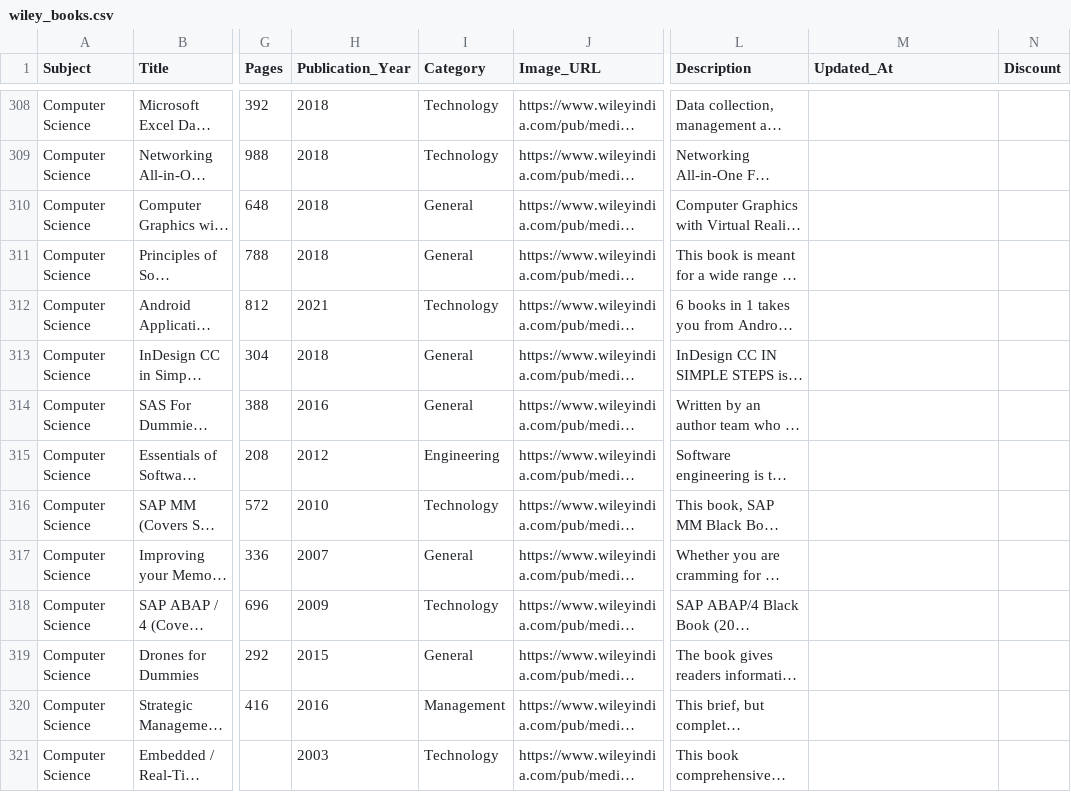
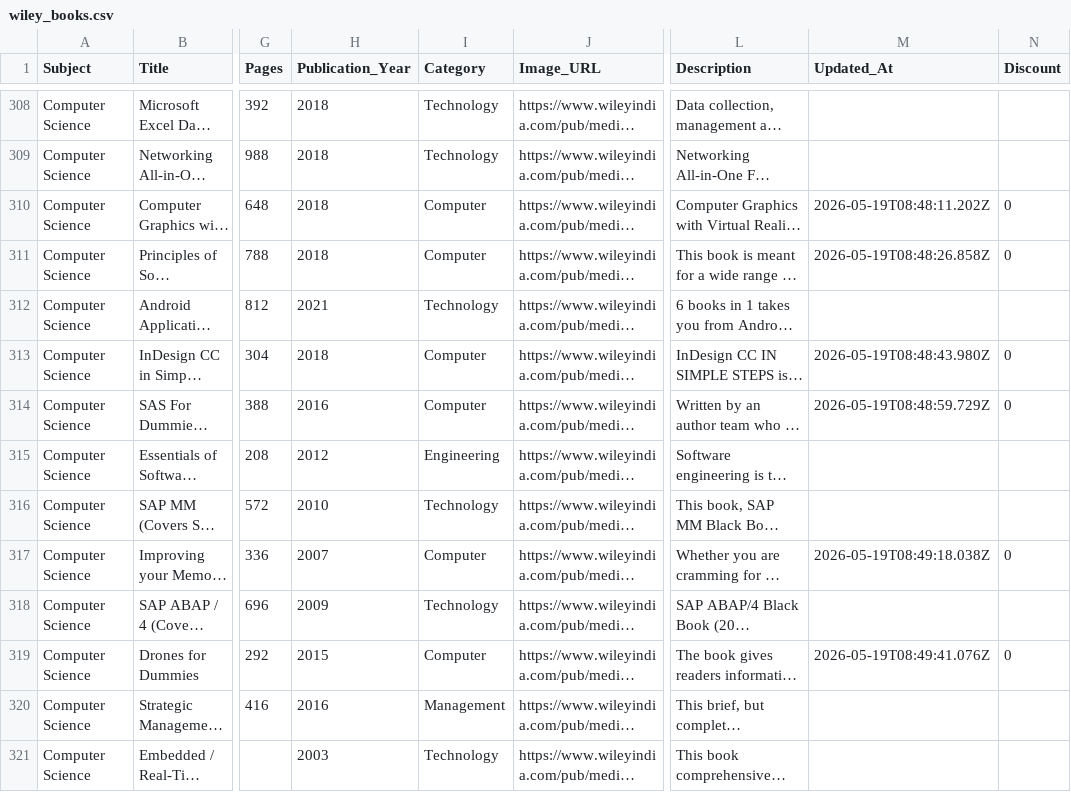
Before and after one commit to sudhirg3173-star/bookstore, a CSV file: data/wiley_books.csv, drawn as a sheet; only a part is shown, gaps mark what is left out; long unchanged cells end in …; the diff covers the shown part only; the diff names each change by its address in the sheet, - before the commit and + after, or states it on an @@ line.

Commit message:
Computer Category updated

```diff
--- a/data/wiley_books.csv
+++ b/data/wiley_books.csv
-I310:I311 (Category): General
+I310:I311 (Category): Computer
-M310 (Updated_At): (empty)
+M310 (Updated_At): 2026-05-19T08:48:11.202Z
-N310:N311 (Discount): (empty)
+N310:N311 (Discount): 0
-M311 (Updated_At): (empty)
+M311 (Updated_At): 2026-05-19T08:48:26.858Z
-I313:I314 (Category): General
+I313:I314 (Category): Computer
-M313 (Updated_At): (empty)
+M313 (Updated_At): 2026-05-19T08:48:43.980Z
-N313:N314 (Discount): (empty)
+N313:N314 (Discount): 0
-M314 (Updated_At): (empty)
+M314 (Updated_At): 2026-05-19T08:48:59.729Z
-I317 (Category): General
+I317 (Category): Computer
-M317 (Updated_At): (empty)
+M317 (Updated_At): 2026-05-19T08:49:18.038Z
-N317 (Discount): (empty)
+N317 (Discount): 0
-I319 (Category): General
+I319 (Category): Computer
-M319 (Updated_At): (empty)
+M319 (Updated_At): 2026-05-19T08:49:41.076Z
-N319 (Discount): (empty)
+N319 (Discount): 0
```
Also changed, not shown: 56 edited cells elsewhere in this file.
